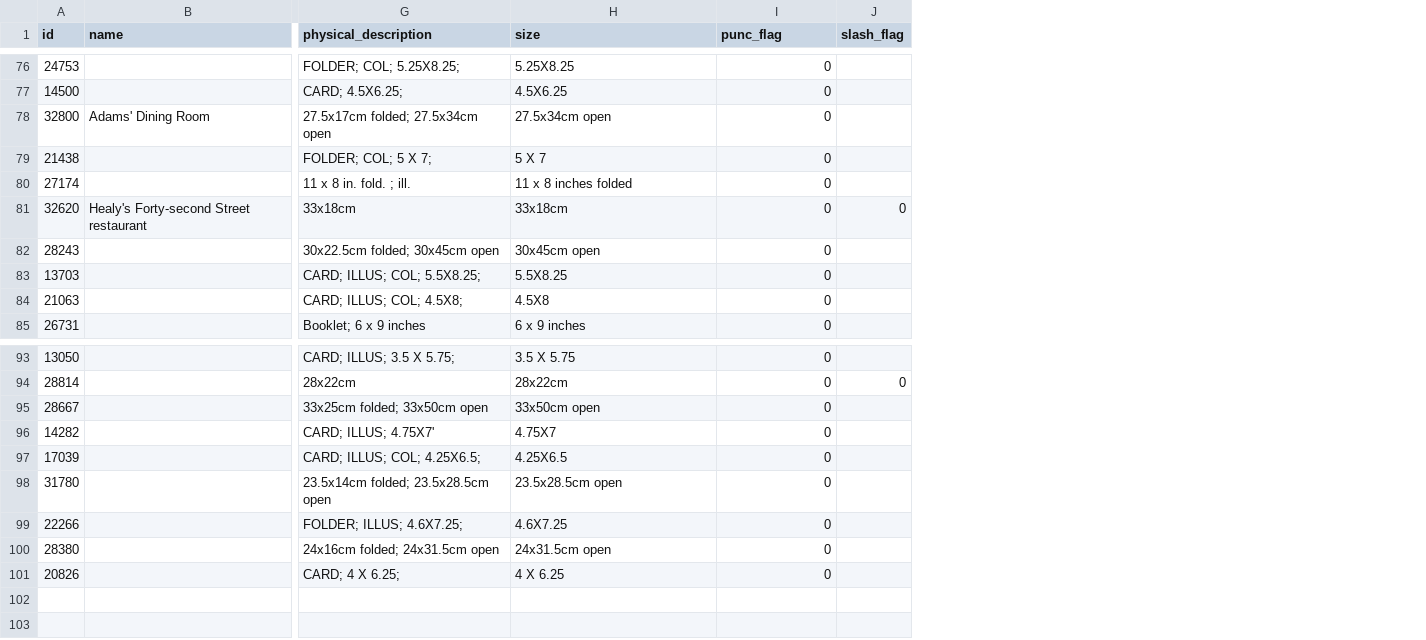
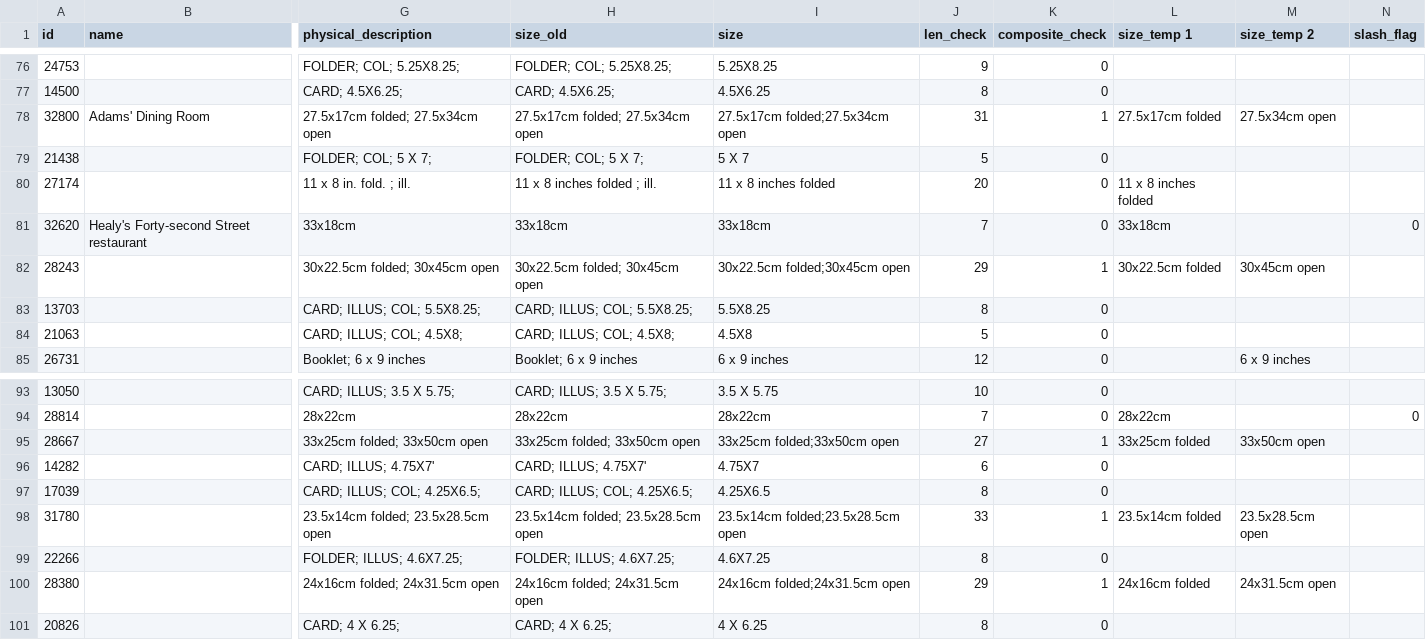
Before and after one commit to LanLi2017/data_cleaning_exp, a CSV file: history_update_problem/ground.truth.init/menu_gd_init.csv, drawn as a sheet; only a part is shown, gaps mark what is left out; addresses are those after the commit; the diff covers the shown part only; the diff names each change by its address in the sheet, - before the commit and + after, or states it on an @@ line.

```diff
--- a/history_update_problem/ground.truth.init/menu_gd_init.csv
+++ b/history_update_problem/ground.truth.init/menu_gd_init.csv
+column H (size_old), rows 76-85: FOLDER; COL; 5.25X8.25; | CARD; 4.5X6.25; | 27.5x17cm folded; 27.5x34cm open | FOLDER; COL; 5 X 7; | 11 x 8 inches folded ; ill. | 33x18cm | 30x22.5cm folded; 30x45cm open | CARD; ILLUS; COL; 5.5X8.25; | CARD; ILLUS; COL; 4.5X8; | Booklet; 6 x 9 inches; rows 93-101: CARD; ILLUS; 3.5 X 5.75; | 28x22cm | 33x25cm folded; 33x50cm open | CARD; ILLUS; 4.75X7' | CARD; ILLUS; COL; 4.25X6.5; | 23.5x14cm folded; 23.5x28.5cm open | FOLDER; ILLUS; 4.6X7.25; | 24x16cm folded; 24x31.5cm open | CARD; 4 X 6.25;
+column J (len_check), rows 76-85: 9 | 8 | 31 | 5 | 20 | 7 | 29 | 8 | 5 | 12; rows 93-101: 10 | 7 | 27 | 6 | 8 | 33 | 8 | 29 | 8
+column L (size_temp 1), rows 78-82: 27.5x17cm folded |  | 11 x 8 inches folded | 33x18cm | 30x22.5cm folded; rows 94-100: 28x22cm | 33x25cm folded |  |  | 23.5x14cm folded |  | 24x16cm folded
+column M (size_temp 2), rows 78-85: 27.5x34cm open |  |  |  | 30x45cm open |  |  | 6 x 9 inches; rows 95-100: 33x50cm open |  |  | 23.5x28.5cm open |  | 24x31.5cm open
-K1: punc_flag
+K1: composite_check
-I78 (size): 27.5x34cm open
+I78 (size): 27.5x17cm folded;27.5x34cm open
-K78 (composite_check): 0
+K78 (composite_check): 1
-I82 (size): 30x45cm open
+I82 (size): 30x22.5cm folded;30x45cm open
-K82 (composite_check): 0
+K82 (composite_check): 1
-I95 (size): 33x50cm open
+I95 (size): 33x25cm folded;33x50cm open
-K95 (composite_check): 0
+K95 (composite_check): 1
-I98 (size): 23.5x28.5cm open
+I98 (size): 23.5x14cm folded;23.5x28.5cm open
-K98 (composite_check): 0
+K98 (composite_check): 1
-I100 (size): 24x31.5cm open
+I100 (size): 24x16cm folded;24x31.5cm open
-K100 (composite_check): 0
+K100 (composite_check): 1
```
Also changed, not shown: 36 edited cells elsewhere in this file, history_update_problem/data.quality.matrix/ev_matrix.csv, 9 other files.
